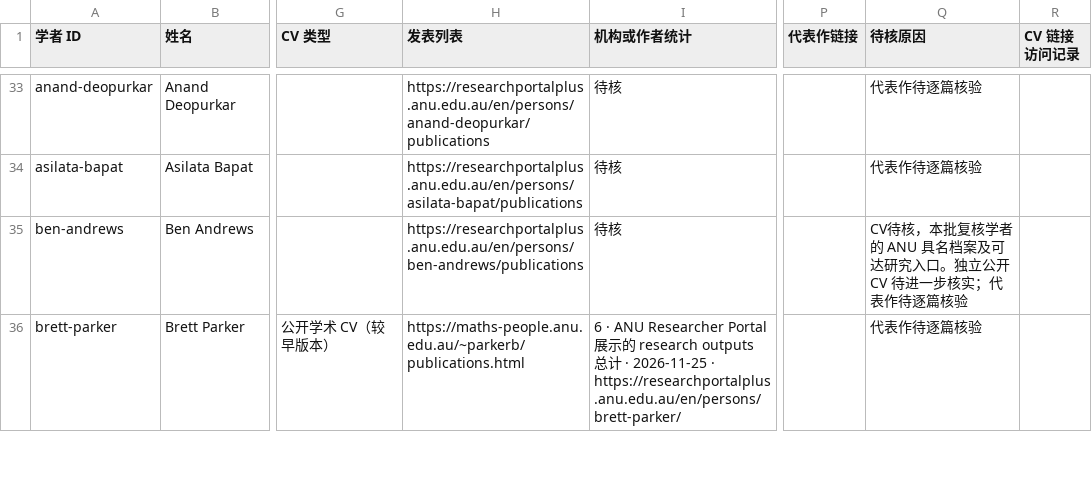
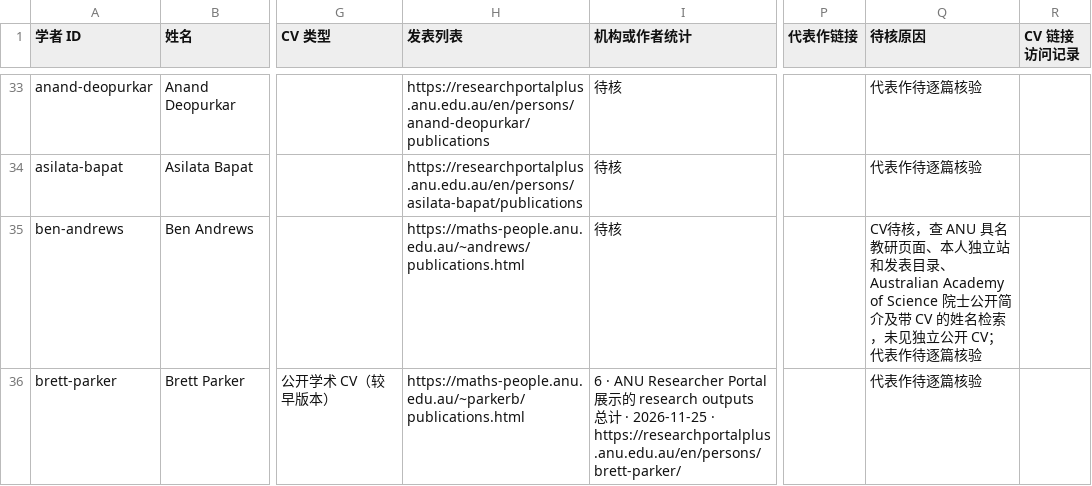
Before and after one commit to zyx-dirtystar/geometry-faculty-atlas, a CSV file: collector/field-review.csv, drawn as a sheet; only a part is shown, gaps mark what is left out; the diff covers the shown part only; the diff names each change by its address in the sheet, - before the commit and + after, or states it on an @@ line.

```diff
--- a/collector/field-review.csv
+++ b/collector/field-review.csv
-H35 (发表列表): https://researchportalplus.anu.edu.au/en/persons/ben-andrews/publications
+H35 (发表列表): https://maths-people.anu.edu.au/~andrews/publications.html
-Q35 (待核原因): CV待核，本批复核学者的 ANU 具名档案及可达研究入口。独立公开 CV 待进一步核实；代表作…
+Q35 (待核原因): CV待核，查 ANU 具名教研页面、本人独立站和发表目录、Australian Academy of Science 院士公开简介及带 CV 的姓名检索，未见独立公开 CV；代表作…
```
Also changed, not shown: 26 edited cells elsewhere in this file, collector/school-review.csv, 11 other files.
